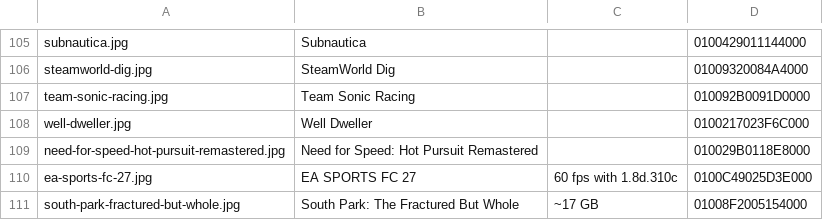
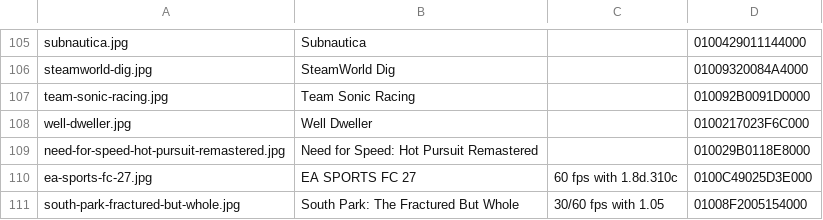
Before and after one commit to ishtiaq156/nxnative, a TSV file: docs/images/gallery.tsv, drawn as a sheet; only a part is shown, gaps mark what is left out.

Commit message:
Regenerate South Park gallery and patch index
The frame-rate profile adds a generated patch-index row, and the upstream gallery generator now places South Park beside the other last-row games. Refresh both generated files and replace the stale IPA-size caption with the 30/60 fps feature. Both failing documentation checks pass locally.

```diff
--- a/docs/images/gallery.tsv
+++ b/docs/images/gallery.tsv
@@ -110,2 +110,2 @@ need-for-speed-hot-pursuit-remastered.jpg	Need for Speed: Hot Pursuit Remastered
 ea-sports-fc-27.jpg	EA SPORTS FC 27	60 fps with 1.8d.310c	0100C49025D3E000
-south-park-fractured-but-whole.jpg	South Park: The Fractured But Whole	~17 GB	01008F2005154000
+south-park-fractured-but-whole.jpg	South Park: The Fractured But Whole	30/60 fps with 1.05	01008F2005154000
```
Also changed, not shown: 2 other files.
